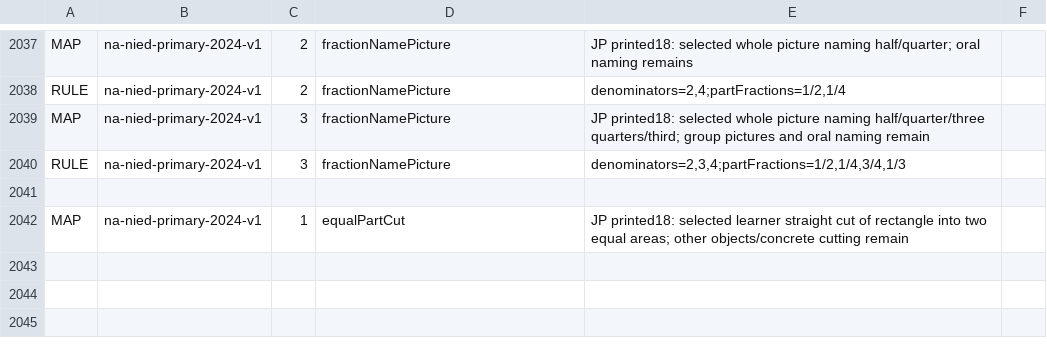
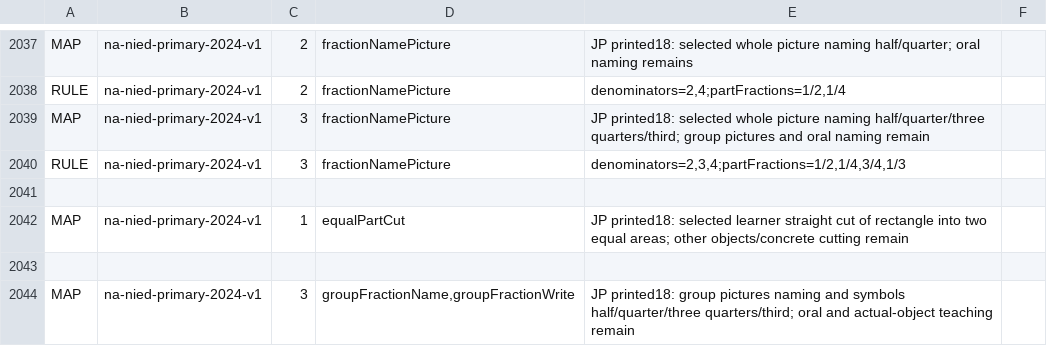
Before and after one commit to logue1114-maker/gomgom-open-education, a TSV file: math/engine/src/main/resources/curricula/global.tsv, drawn as a sheet; only a part is shown, gaps mark what is left out; the diff names each change by its address in the sheet, - before the commit and + after, or states it on an @@ line.

Commit message:
Add Namibia fractions of object groups

```diff
--- a/math/engine/src/main/resources/curricula/global.tsv
+++ b/math/engine/src/main/resources/curricula/global.tsv
+row 2043: (empty)
+row 2044: MAP | na-nied-primary-2024-v1 | 3 | groupFractionName,groupFractionWrite | JP printed18: group pictures naming and symbols half/quarter/three quarters/third; oral and actual-object teaching remain
```
Also changed, not shown: 8 other files.
